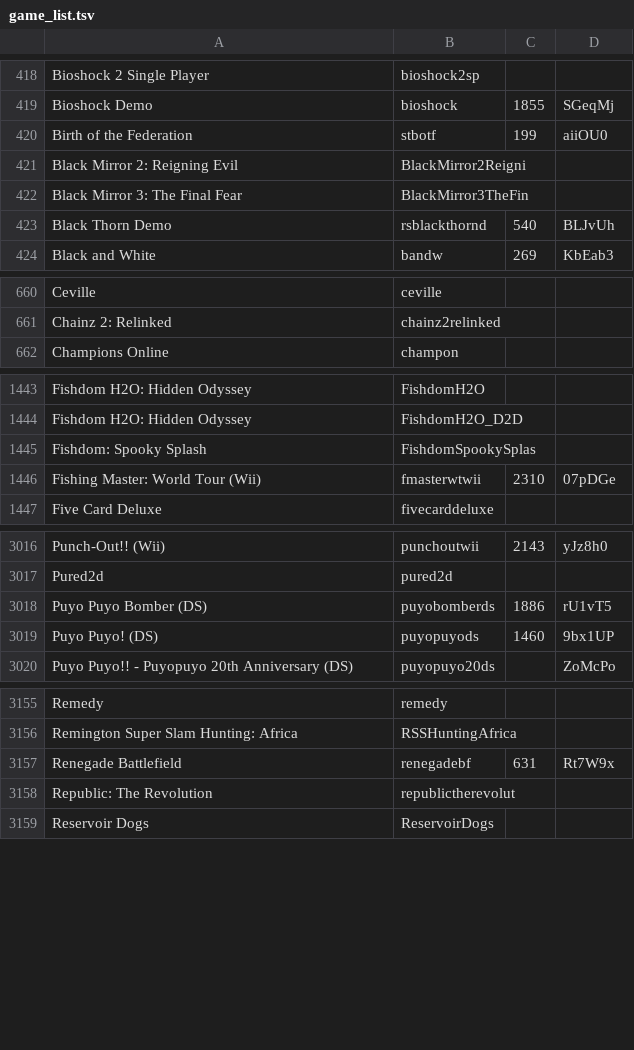
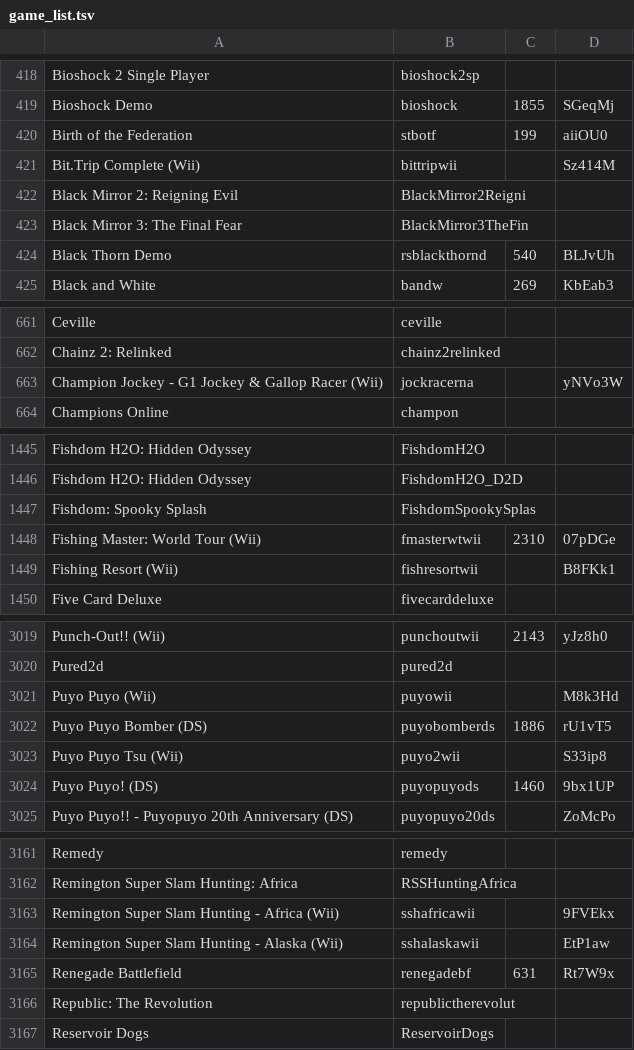
Before and after one commit to WiiLink24/wfc-server, a TSV file: game_list.tsv, drawn as a sheet; only a part is shown, gaps mark what is left out; the diff covers the shown part only; the diff names each change by its address in the sheet, - before the commit and + after, or states it on an @@ line.

Commit message:
Add missing Wii games

```diff
--- a/game_list.tsv
+++ b/game_list.tsv
+row 421: Bit.Trip Complete (Wii) | bittripwii |  | Sz414M
+row 663: Champion Jockey - G1 Jockey & Gallop Racer (Wii) | jockracerna |  | yNVo3W
+row 1449: Fishing Resort (Wii) | fishresortwii |  | B8FKk1
+row 3021: Puyo Puyo (Wii) | puyowii |  | M8k3Hd
+row 3023: Puyo Puyo Tsu (Wii) | puyo2wii |  | S33ip8
+row 3163: Remington Super Slam Hunting - Africa (Wii) | sshafricawii |  | 9FVEkx
+row 3164: Remington Super Slam Hunting - Alaska (Wii) | sshalaskawii |  | EtP1aw
```
Also changed, not shown: 3 added rows elsewhere in this file, 1 other file.
